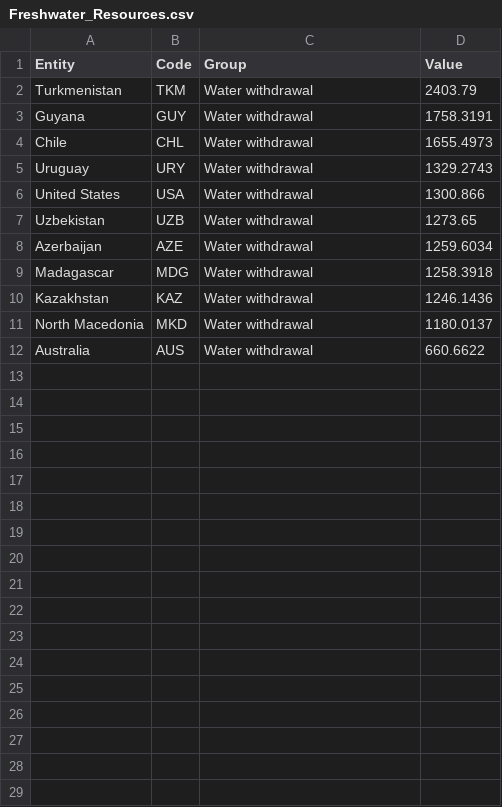
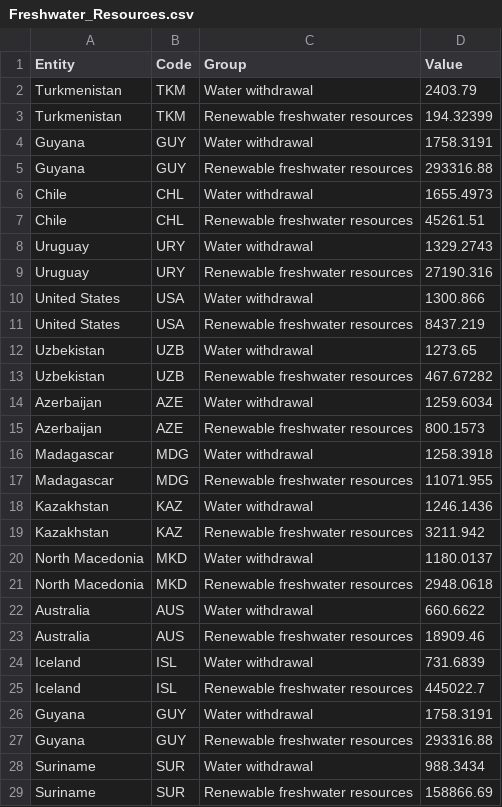
Before and after one commit to mkoi2/FIT3179Assignment2, a CSV file: Data_files/Freshwater_Resources.csv, drawn as a sheet; only a part is shown; the diff covers the shown part only.

Commit message:
Add files via upload

```diff
--- a/Data_files/Freshwater_Resources.csv
+++ b/Data_files/Freshwater_Resources.csv
@@ -2,11 +2,28 @@ Entity,Code,Group,Value
 Turkmenistan,TKM,Water withdrawal,2403.79
+Turkmenistan,TKM,Renewable freshwater resources ,194.32399
 Guyana,GUY,Water withdrawal,1758.3191
+Guyana,GUY,Renewable freshwater resources ,293316.88
 Chile,CHL,Water withdrawal,1655.4973
+Chile,CHL,Renewable freshwater resources ,45261.51
 Uruguay,URY,Water withdrawal,1329.2743
+Uruguay,URY,Renewable freshwater resources ,27190.316
 United States,USA,Water withdrawal,1300.866
+United States,USA,Renewable freshwater resources ,8437.219
 Uzbekistan,UZB,Water withdrawal,1273.65
+Uzbekistan,UZB,Renewable freshwater resources ,467.67282
 Azerbaijan,AZE,Water withdrawal,1259.6034
+Azerbaijan,AZE,Renewable freshwater resources ,800.1573
 Madagascar,MDG,Water withdrawal,1258.3918
+Madagascar,MDG,Renewable freshwater resources ,11071.955
 Kazakhstan,KAZ,Water withdrawal,1246.1436
+Kazakhstan,KAZ,Renewable freshwater resources ,3211.942
 North Macedonia,MKD,Water withdrawal,1180.0137
+North Macedonia,MKD,Renewable freshwater resources ,2948.0618
 Australia,AUS,Water withdrawal,660.6622
+Australia,AUS,Renewable freshwater resources ,18909.46
+Iceland,ISL,Water withdrawal,731.6839
+Iceland,ISL,Renewable freshwater resources ,445022.7
+Guyana,GUY,Water withdrawal,1758.3191
+Guyana,GUY,Renewable freshwater resources ,293316.88
+Suriname,SUR,Water withdrawal,988.3434
+Suriname,SUR,Renewable freshwater resources ,158866.69
```
Also changed, not shown: 14 added rows elsewhere in this file.
